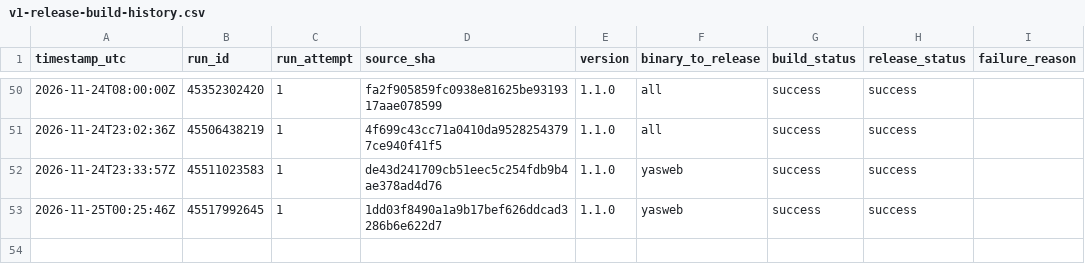
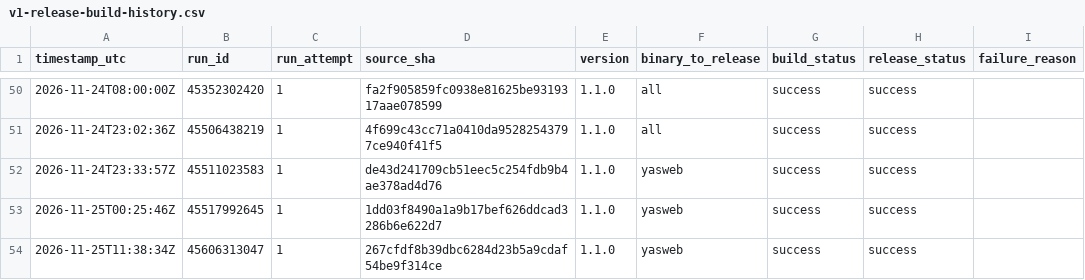
Before and after one commit to Mahmoudiismail/crm, a CSV file: md/plans/v1-release-build-history.csv, drawn as a sheet; only a part is shown, gaps mark what is left out; the diff names each change by its address in the sheet, - before the commit and + after, or states it on an @@ line.

```diff
--- a/md/plans/v1-release-build-history.csv
+++ b/md/plans/v1-release-build-history.csv
+row 54: 2026-11-25T11:38:34Z | 45606313047 | 1 | 267cfdf8b39dbc6284d23b5a9cdaf54be9f314ce | 1.1.0 | yasweb | success | success
```
